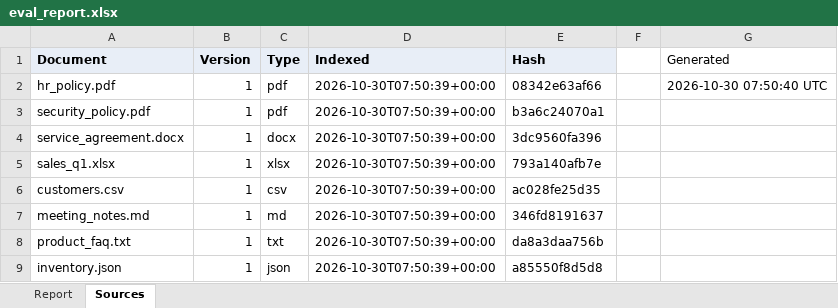
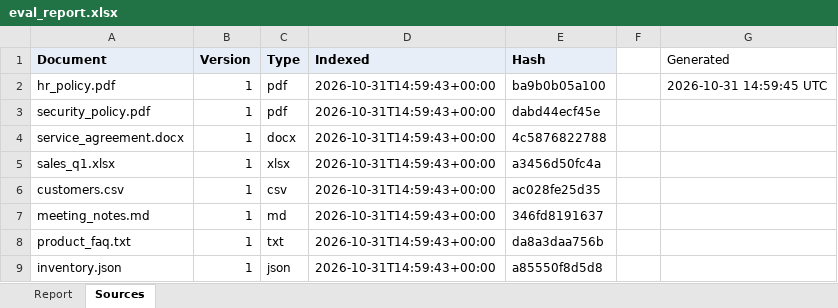
Before and after one commit to codemunna82-source/Multi-Agent-Knowledge-Assistant, an Excel workbook: docs/eval/eval_report.xlsx, sheet Sources, drawn as a sheet; values as stored, in another font and other column widths than the file's, no borders; the diff names each change by its address in the sheet, - before the commit and + after, or states it on an @@ line.

```diff
--- a/docs/eval/eval_report.xlsx (sheet Sources)
+++ b/docs/eval/eval_report.xlsx (sheet Sources)
-D2:D9 (Indexed): 2026-10-30T07:50:39+00:00
+D2:D9 (Indexed): 2026-10-31T14:59:43+00:00
-E2 (Hash): 08342e63af66
+E2 (Hash): ba9b0b05a100
-G2 (Generated): 2026-10-30 07:50:40 UTC
+G2 (Generated): 2026-10-31 14:59:45 UTC
-E3 (Hash): b3a6c24070a1
+E3 (Hash): dabd44ecf45e
-E4 (Hash): 3dc9560fa396
+E4 (Hash): 4c5876822788
-E5 (Hash): 793a140afb7e
+E5 (Hash): a3456d50fc4a
```
Also changed, not shown: sheet Report, docs/eval/eval_report_extended.xlsx, 29 other files.
